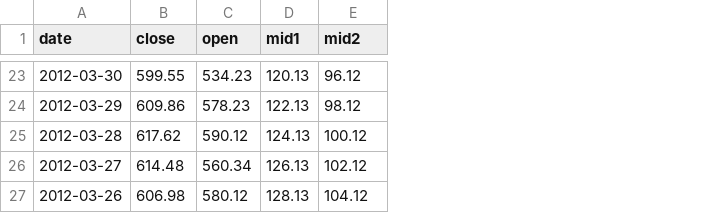
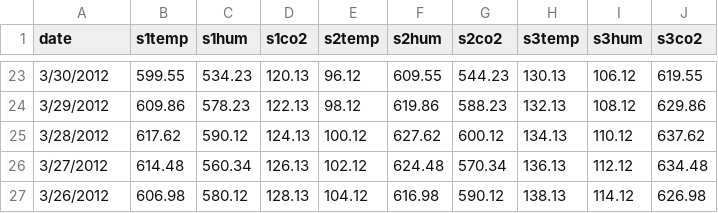
Before and after one commit to shivani-1521/ML-kdd99, a CSV file: data5.csv, drawn as a sheet; only a part is shown, gaps mark what is left out; the diff covers the shown part only; the diff names each change by its address in the sheet, - before the commit and + after, or states it on an @@ line.

```diff
--- a/data5.csv
+++ b/data5.csv
+column F (s2hum), rows 23-27: 609.55 | 619.86 | 627.62 | 624.48 | 616.98
+column G (s2co2), rows 23-27: 544.23 | 588.23 | 600.12 | 570.34 | 590.12
+column H (s3temp), rows 23-27: 130.13 | 132.13 | 134.13 | 136.13 | 138.13
+column I (s3hum), rows 23-27: 106.12 | 108.12 | 110.12 | 112.12 | 114.12
+column J (s3co2), rows 23-27: 619.55 | 629.86 | 637.62 | 634.48 | 626.98
-B1: close
+B1: s1temp
-C1: open
+C1: s1hum
-D1: mid1
+D1: s1co2
-E1: mid2
+E1: s2temp
-A23 (date): 2012-03-30
+A23 (date): 3/30/2012
-A24 (date): 2012-03-29
+A24 (date): 3/29/2012
-A25 (date): 2012-03-28
+A25 (date): 3/28/2012
-A26 (date): 2012-03-27
+A26 (date): 3/27/2012
-A27 (date): 2012-03-26
+A27 (date): 3/26/2012
```
Also changed, not shown: 27 edited cells elsewhere in this file.
